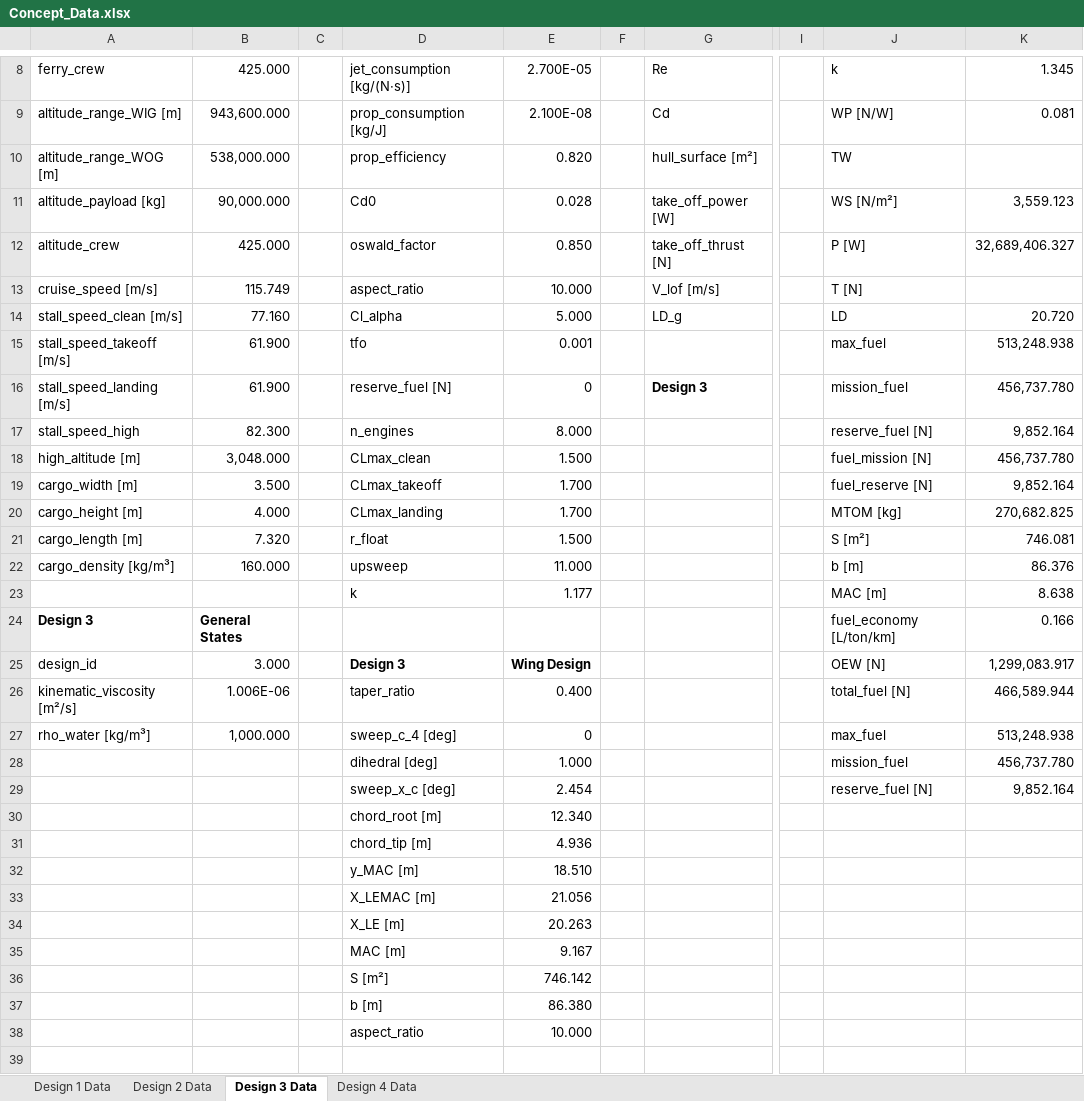
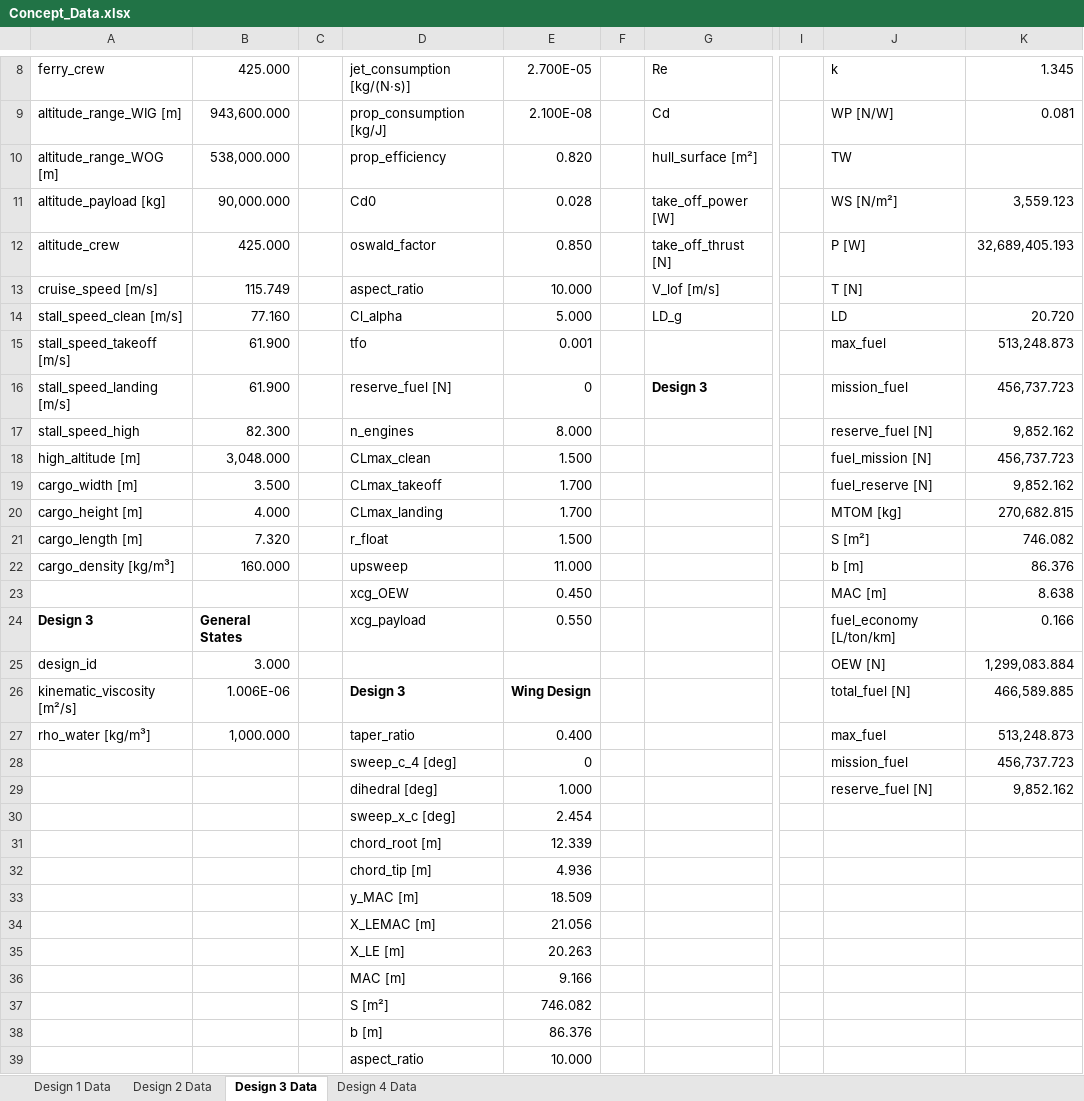
Before and after one commit to PaSieg0/Ekranoplan-DSE, an Excel workbook: Concept_Data.xlsx, sheet Design 3 Data, drawn as a sheet; only a part is shown, gaps mark what is left out; values as stored, in another font and other column widths than the file's, no borders; addresses are those after the commit; rows hold the shown columns only; the diff covers the shown part only; the diff names each change by its address in the sheet, - before the commit and + after, or states it on an @@ line.

Commit message:
Enhance CG Range Calculation and Update Design Files
- Added xcg_OEW and xcg_payload parameters to design JSON files (design2.json, design3.json, design4.json).
- Implemented CGRange class to calculate center of gravity range based on various load cases (OEW, OEW_PAYLOAD, OEW_PAYLOAD_FUEL, OEW_FUEL).
- Updated CG range attributes in the aircraft data structure to include most forward CG and corresponding mission.
- Removed unnecessary print statements from Iteration.py for cleaner output.
- Integrated CGRange calculation into the main execution flow in __main__.py.

```diff
--- a/Concept_Data.xlsx (sheet Design 3 Data)
+++ b/Concept_Data.xlsx (sheet Design 3 Data)
-K12: 32,689,406.327
+K12: 32,689,405.193
-K15: 513,248.938
+K15: 513,248.873
-K16: 456,737.780
+K16: 456,737.723
-K17: 9,852.164
+K17: 9,852.162
-K18: 456,737.780
+K18: 456,737.723
-K19: 9,852.164
+K19: 9,852.162
-K20: 270,682.825
+K20: 270,682.815
-K21: 746.081
+K21: 746.082
-D23: k
+D23: xcg_OEW
-E23: 1.177
+E23: 0.450
-D24: (empty)
+D24: xcg_payload
-E24: (empty)
+E24: 0.550
-D25: Design 3
+D25: (empty)
-E25: Wing Design
+E25: (empty)
-K25: 1,299,083.917
+K25: 1,299,083.884
-D26: taper_ratio
+D26: Design 3
-D26:E26 bold: off
+D26:E26 bold: on
-E26: 0.400
+E26: Wing Design
-K26: 466,589.944
+K26: 466,589.885
-D27: sweep_c_4 [deg]
+D27: taper_ratio
-E27: 0
+E27: 0.400
-K27: 513,248.938
+K27: 513,248.873
+row 28:  |  |  | sweep_c_4 [deg] | 0 |  |  |  | mission_fuel | 456,737.723
-J29: mission_fuel
+J29: reserve_fuel [N]
-K29: 456,737.780
+K29: 9,852.162
-J30: reserve_fuel [N]
+J30: (empty)
-K30: 9,852.164
+K30: (empty)
-E31: 12.340
+E31: 12.339
-E33: 18.510
+E33: 18.509
-E36: 9.167
+E36: 9.166
-E37: 746.142
+E37: 746.082
-E38: 86.380
+E38: 86.376
```
Also changed, not shown: 5 edited cells elsewhere in this sheet, sheet Design 2 Data, sheet Design 4 Data, sheet Design 1 Data, 8 other files.
